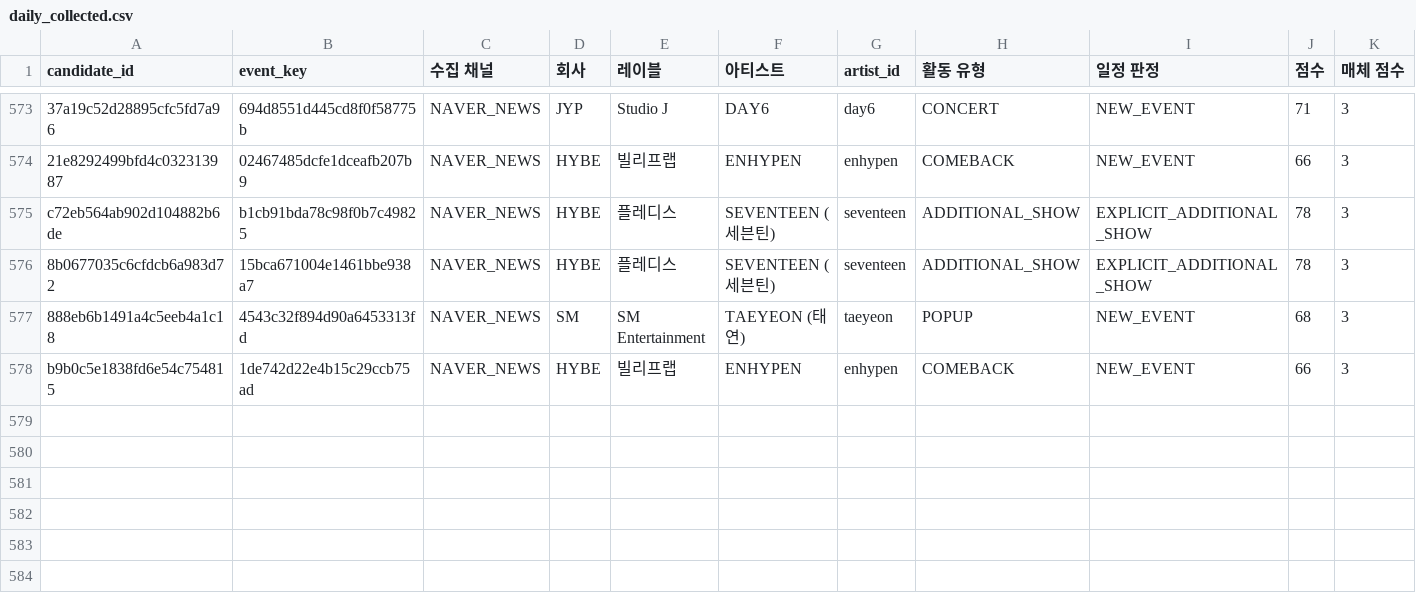
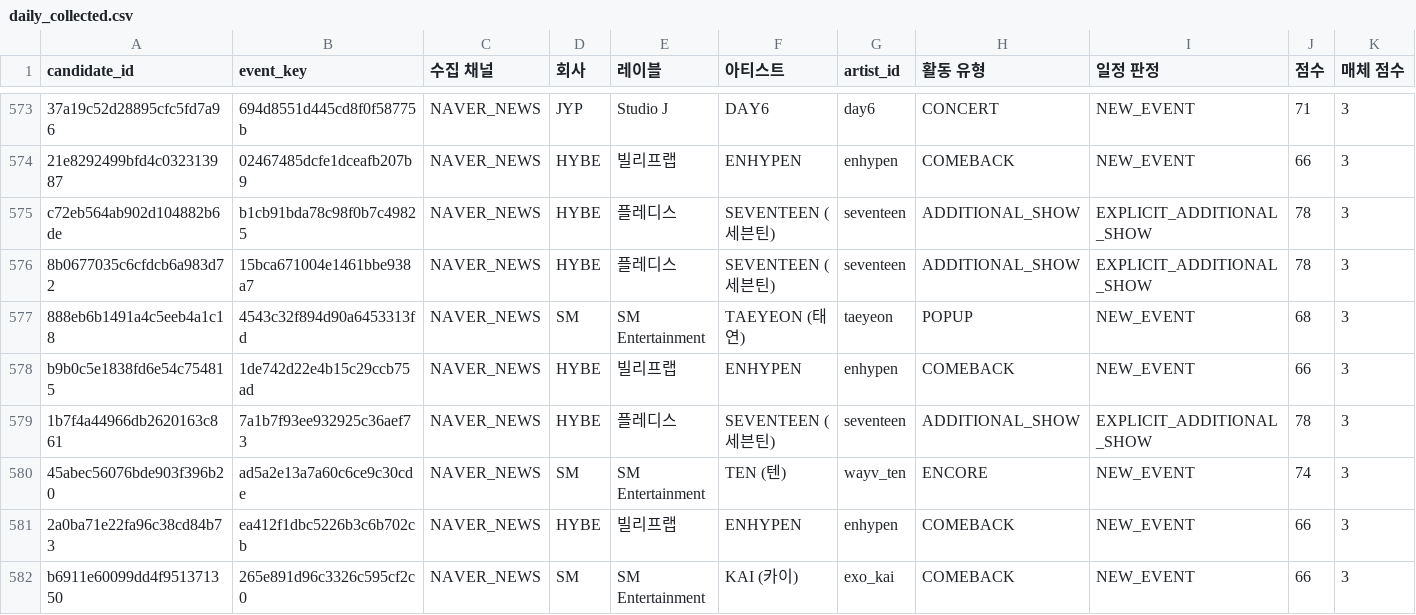
Before and after one commit to Jayjayredick/kpop-activity-calendar, a CSV file: data/daily_collected.csv, drawn as a sheet; only a part is shown, gaps mark what is left out; rows hold the shown columns only; the diff names each change by its address in the sheet, - before the commit and + after, or states it on an @@ line.

```diff
--- a/data/daily_collected.csv
+++ b/data/daily_collected.csv
+row 579: 1b7f4a44966db2620163c861 | 7a1b7f93ee932925c36aef73 | NAVER_NEWS | HYBE | 플레디스 | SEVENTEEN (세븐틴) | seventeen | ADDITIONAL_SHOW | EXPLICIT_ADDITIONAL_SHOW | 78 | 3
+row 580: 45abec56076bde903f396b20 | ad5a2e13a7a60c6ce9c30cde | NAVER_NEWS | SM | SM Entertainment | TEN (텐) | wayv_ten | ENCORE | NEW_EVENT | 74 | 3
+row 581: 2a0ba71e22fa96c38cd84b73 | ea412f1dbc5226b3c6b702cb | NAVER_NEWS | HYBE | 빌리프랩 | ENHYPEN | enhypen | COMEBACK | NEW_EVENT | 66 | 3
+row 582: b6911e60099dd4f951371350 | 265e891d96c3326c595cf2c0 | NAVER_NEWS | SM | SM Entertainment | KAI (카이) | exo_kai | COMEBACK | NEW_EVENT | 66 | 3
```
Also changed, not shown: data/review_queue.csv, 2 other files.
